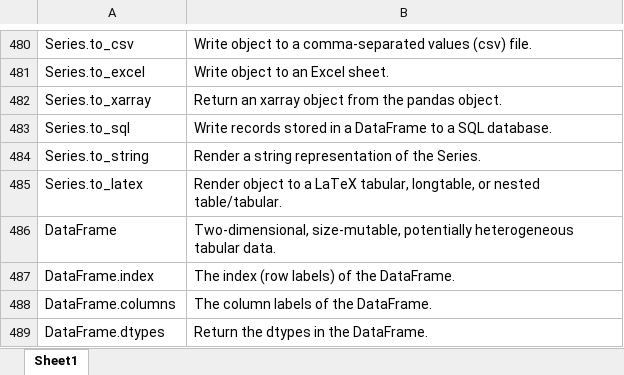
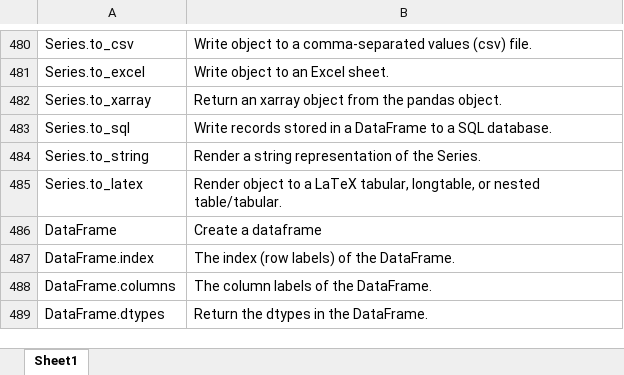
Before and after one commit to mushus96/CodeToCommentGenerator, an Excel workbook: DataScienceFunctions.xlsx, sheet Sheet1, drawn as a sheet; only a part is shown, gaps mark what is left out; values as stored, in another font and other column widths than the file's, no borders; the diff names each change by its address in the sheet, - before the commit and + after, or states it on an @@ line.

Commit message:
Add files via upload

```diff
--- a/DataScienceFunctions.xlsx (sheet Sheet1)
+++ b/DataScienceFunctions.xlsx (sheet Sheet1)
-B486: Two-dimensional, size-mutable, potentially heterogeneous tabular data.
+B486: Create a dataframe
```
